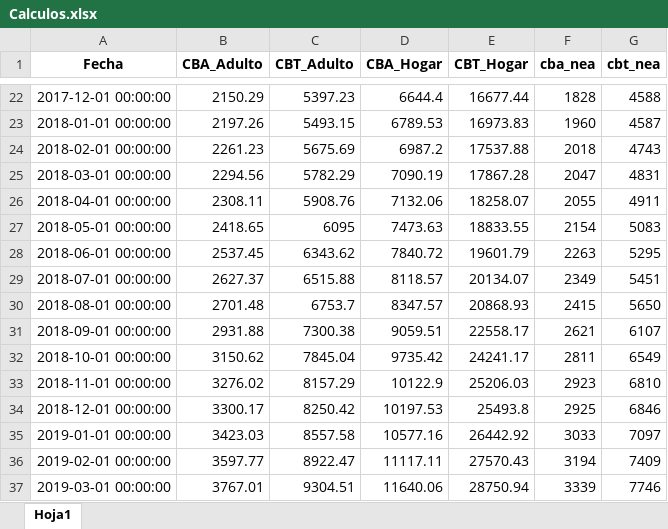
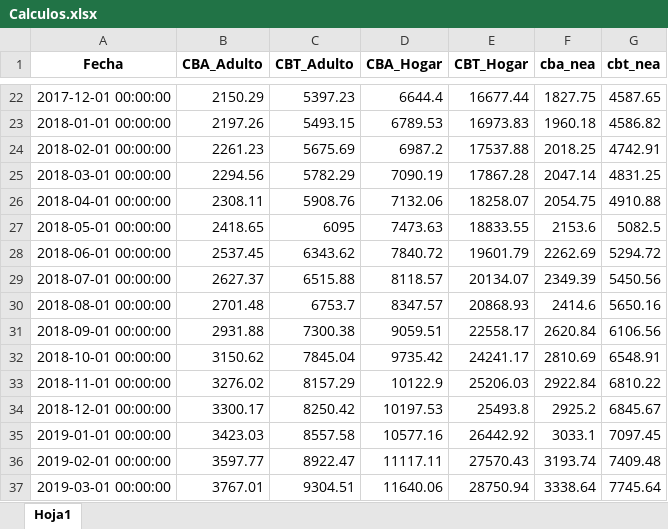
Before and after one commit to IPECD-AreaDatos/scrapingTrabajo, an Excel workbook: scrap_CBT/files/Calculos.xlsx, sheet Hoja1, drawn as a sheet; only a part is shown, gaps mark what is left out; values as stored, in another font and other column widths than the file's, no borders; the diff covers the shown part only; the diff names each change by its address in the sheet, - before the commit and + after, or states it on an @@ line.

```diff
--- a/scrap_CBT/files/Calculos.xlsx (sheet Hoja1)
+++ b/scrap_CBT/files/Calculos.xlsx (sheet Hoja1)
-F22 (cba_nea): 1828
+F22 (cba_nea): 1827.75
-G22 (cbt_nea): 4588
+G22 (cbt_nea): 4587.65
-F23 (cba_nea): 1960
+F23 (cba_nea): 1960.18
-G23 (cbt_nea): 4587
+G23 (cbt_nea): 4586.82
-F24 (cba_nea): 2018
+F24 (cba_nea): 2018.25
-G24 (cbt_nea): 4743
+G24 (cbt_nea): 4742.91
-F25 (cba_nea): 2047
+F25 (cba_nea): 2047.14
-G25 (cbt_nea): 4831
+G25 (cbt_nea): 4831.25
-F26 (cba_nea): 2055
+F26 (cba_nea): 2054.75
-G26 (cbt_nea): 4911
+G26 (cbt_nea): 4910.88
-F27 (cba_nea): 2154
+F27 (cba_nea): 2153.6
-G27 (cbt_nea): 5083
+G27 (cbt_nea): 5082.5
-F28 (cba_nea): 2263
+F28 (cba_nea): 2262.69
-G28 (cbt_nea): 5295
+G28 (cbt_nea): 5294.72
-F29 (cba_nea): 2349
+F29 (cba_nea): 2349.39
-G29 (cbt_nea): 5451
+G29 (cbt_nea): 5450.56
-F30 (cba_nea): 2415
+F30 (cba_nea): 2414.6
-G30 (cbt_nea): 5650
+G30 (cbt_nea): 5650.16
-F31 (cba_nea): 2621
+F31 (cba_nea): 2620.84
-G31 (cbt_nea): 6107
+G31 (cbt_nea): 6106.56
-F32 (cba_nea): 2811
+F32 (cba_nea): 2810.69
-G32 (cbt_nea): 6549
+G32 (cbt_nea): 6548.91
-F33 (cba_nea): 2923
+F33 (cba_nea): 2922.84
-G33 (cbt_nea): 6810
+G33 (cbt_nea): 6810.22
-F34 (cba_nea): 2925
+F34 (cba_nea): 2925.2
-G34 (cbt_nea): 6846
+G34 (cbt_nea): 6845.67
-F35 (cba_nea): 3033
+F35 (cba_nea): 3033.1
-G35 (cbt_nea): 7097
+G35 (cbt_nea): 7097.45
-F36 (cba_nea): 3194
+F36 (cba_nea): 3193.74
-G36 (cbt_nea): 7409
+G36 (cbt_nea): 7409.48
-F37 (cba_nea): 3339
+F37 (cba_nea): 3338.64
-G37 (cbt_nea): 7746
+G37 (cbt_nea): 7745.64
```
Also changed, not shown: 120 edited cells elsewhere in this sheet, scrap_CBT/files/historico_estimaciones_nea.xlsx, 5 other files.
